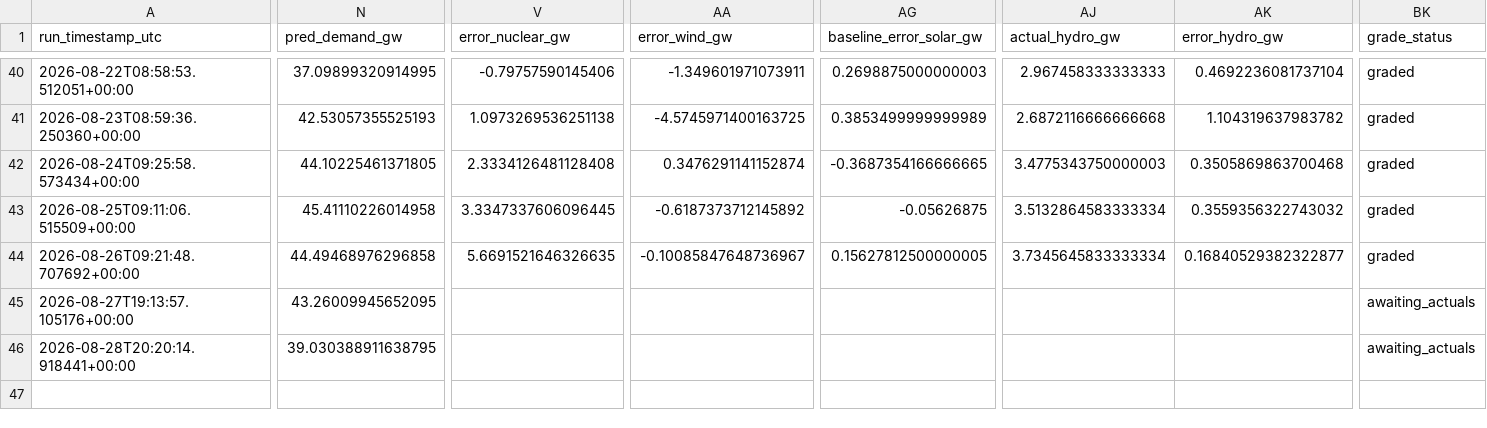
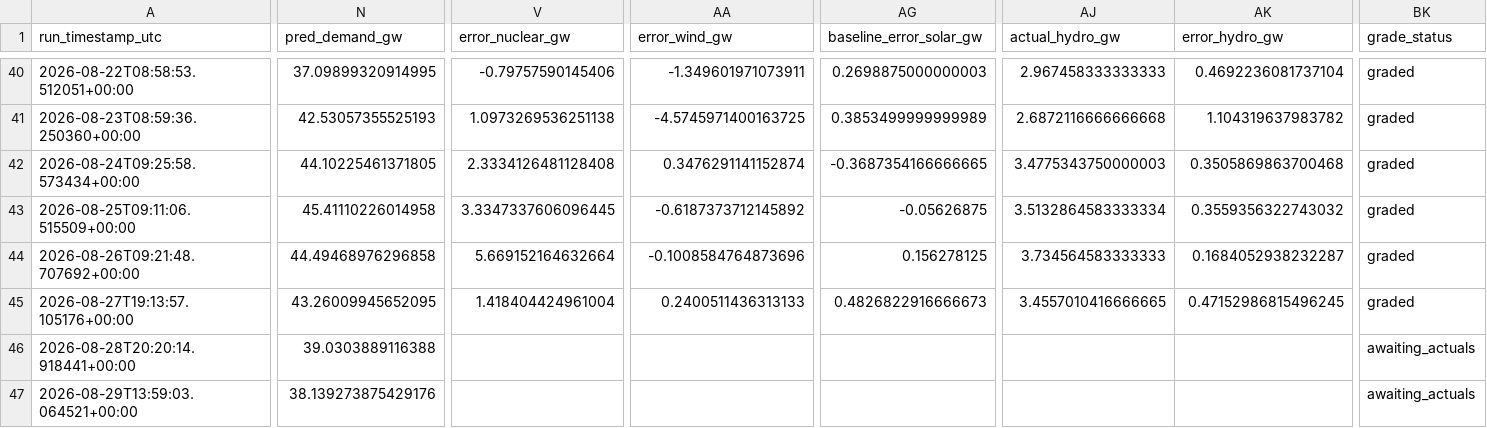
Before and after one commit to Evanssdas/France-Power-Market-Platform, a CSV file: fr_predictions_log.csv, drawn as a sheet; only a part is shown, gaps mark what is left out; rows hold the shown columns only; the diff covers the shown part only; the diff names each change by its address in the sheet, - before the commit and + after, or states it on an @@ line.

```diff
--- a/fr_predictions_log.csv
+++ b/fr_predictions_log.csv
-V44 (error_nuclear_gw): 5.6691521646326635
+V44 (error_nuclear_gw): 5.669152164632664
-AA44 (error_wind_gw): -0.10085847648736967
+AA44 (error_wind_gw): -0.1008584764873696
-AG44 (baseline_error_solar_gw): 0.15627812500000005
+AG44 (baseline_error_solar_gw): 0.156278125
-AJ44 (actual_hydro_gw): 3.7345645833333334
+AJ44 (actual_hydro_gw): 3.734564583333333
-AK44 (error_hydro_gw): 0.16840529382322877
+AK44 (error_hydro_gw): 0.1684052938232287
-V45 (error_nuclear_gw): (empty)
+V45 (error_nuclear_gw): 1.418404424961004
-AA45 (error_wind_gw): (empty)
+AA45 (error_wind_gw): 0.2400511436313133
-AG45 (baseline_error_solar_gw): (empty)
+AG45 (baseline_error_solar_gw): 0.4826822916666673
-AJ45 (actual_hydro_gw): (empty)
+AJ45 (actual_hydro_gw): 3.4557010416666665
-AK45 (error_hydro_gw): (empty)
+AK45 (error_hydro_gw): 0.47152986815496245
-BK45 (grade_status): awaiting_actuals
+BK45 (grade_status): graded
-N46 (pred_demand_gw): 39.030388911638795
+N46 (pred_demand_gw): 39.0303889116388
+row 47: 2026-08-29T13:59:03.064521+00:00 | 38.139273875429176 |  |  |  |  |  | awaiting_actuals
```
Also changed, not shown: 23 edited cells elsewhere in this file, 2 other files.
